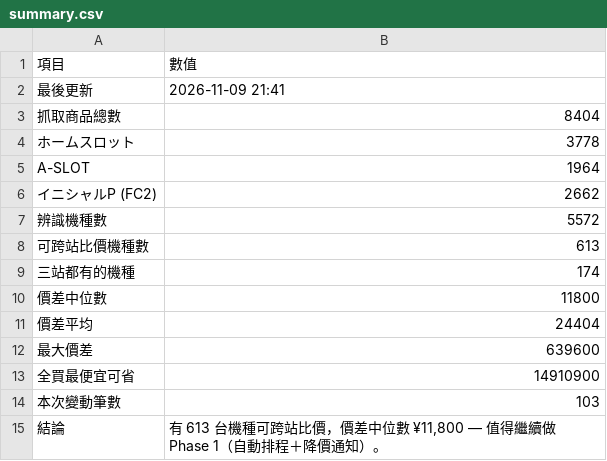
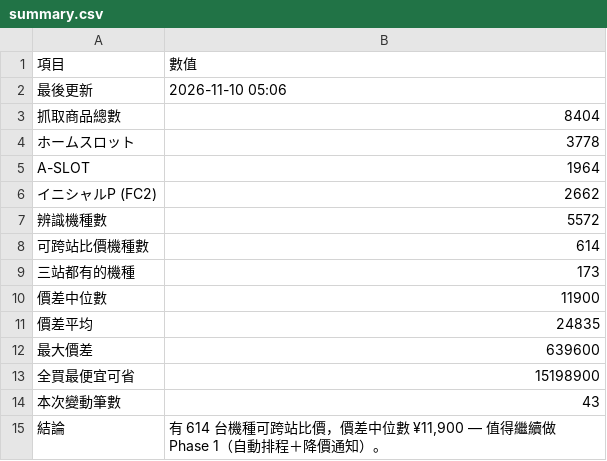
Before and after one commit to z870017/slot-price-watch, a CSV file: docs/summary.csv, drawn as a sheet.

```diff
--- a/docs/summary.csv
+++ b/docs/summary.csv
@@ -1,3 +1,3 @@
 項目,數值
-最後更新,2026-11-09 21:41
+最後更新,2026-11-10 05:06
 抓取商品總數,8404
@@ -7,9 +7,9 @@
 辨識機種數,5572
-可跨站比價機種數,613
-三站都有的機種,174
-價差中位數,11800
-價差平均,24404
+可跨站比價機種數,614
+三站都有的機種,173
+價差中位數,11900
+價差平均,24835
 最大價差,639600
-全買最便宜可省,14910900
-本次變動筆數,103
-結論,"有 613 台機種可跨站比價，價差中位數 ¥11,800 — 值得繼續做 Phase 1（自動排程＋降價通知）。"
+全買最便宜可省,15198900
+本次變動筆數,43
+結論,"有 614 台機種可跨站比價，價差中位數 ¥11,900 — 值得繼續做 Phase 1（自動排程＋降價通知）。"
```
Also changed, not shown: docs/prices.csv, 5 other files.
